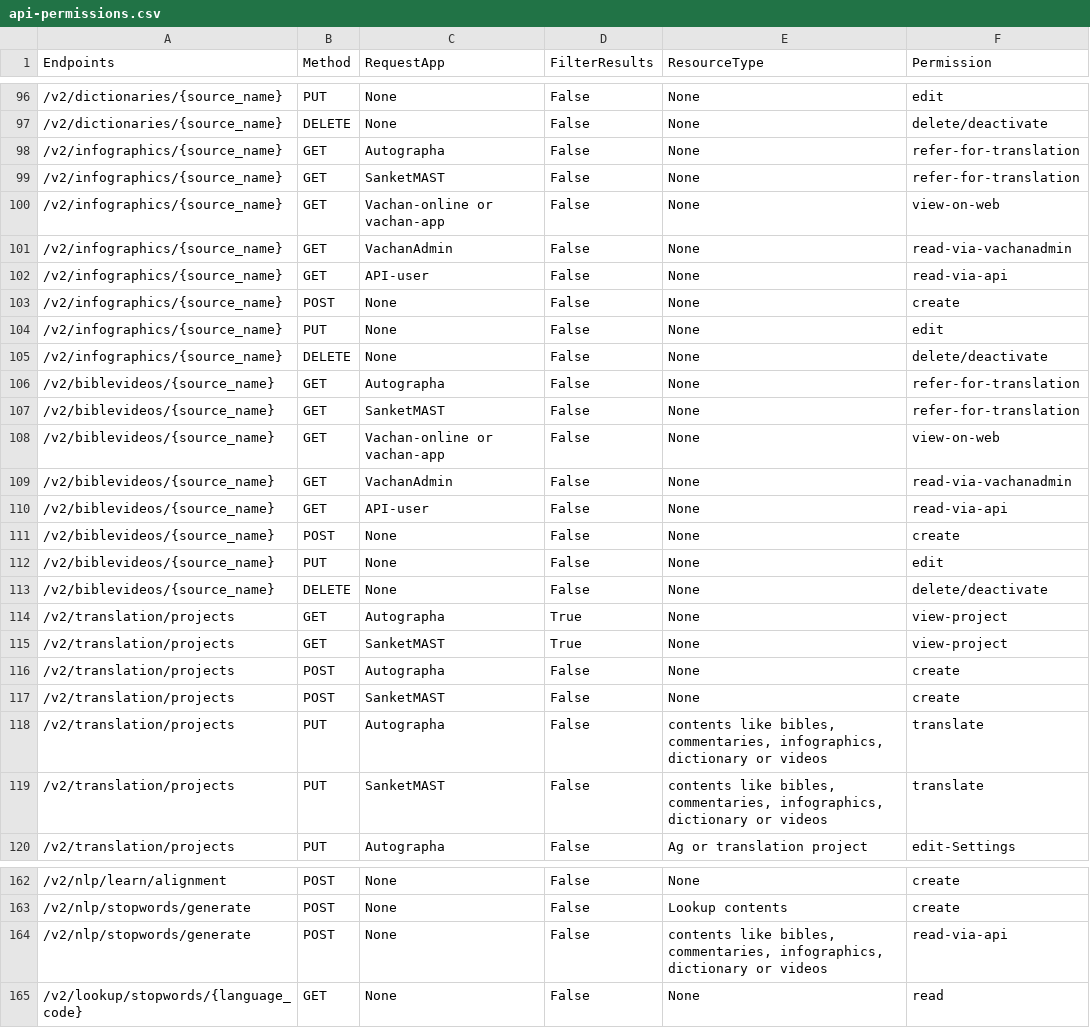
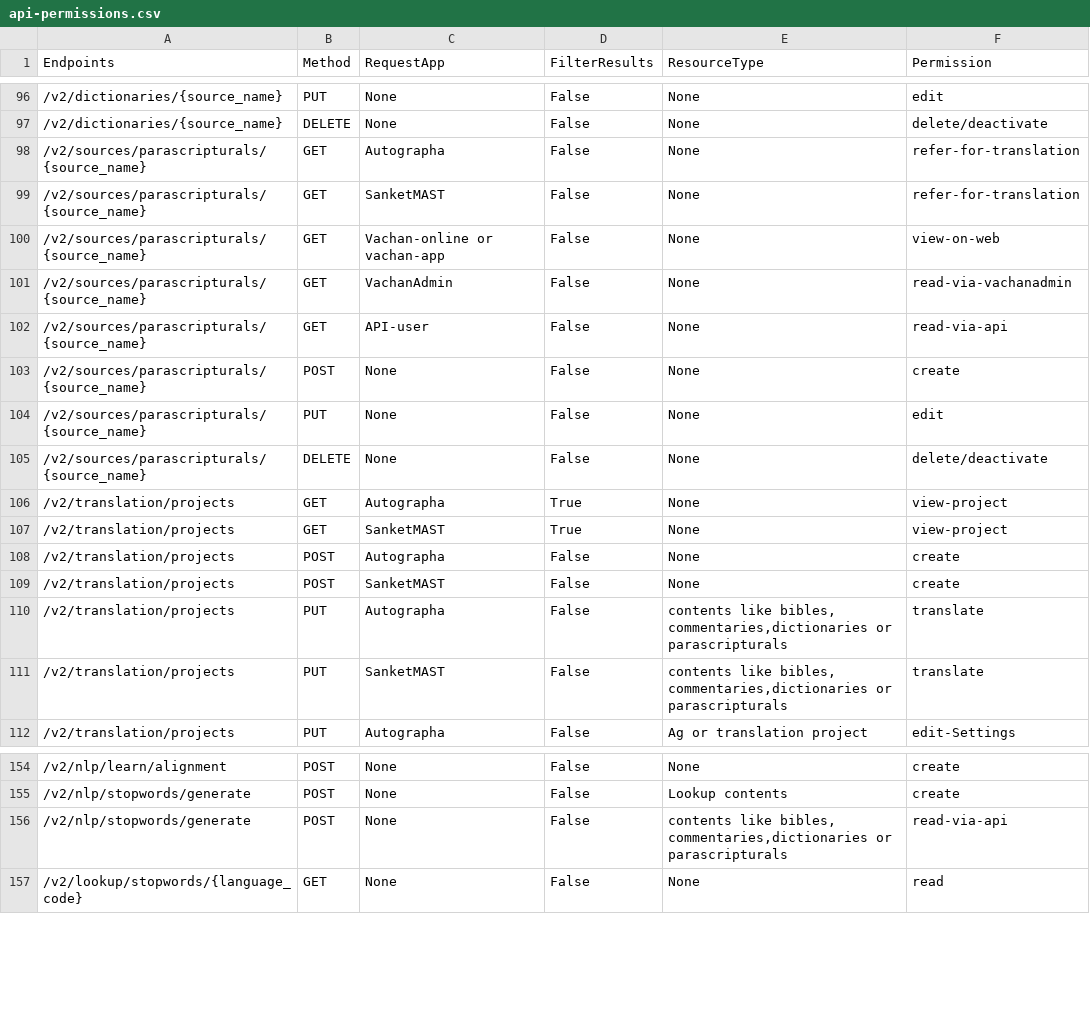
Before and after one commit to Bridgeconn/vachan-api, a CSV file: app/auth/api-permissions.csv, drawn as a sheet; only a part is shown, gaps mark what is left out; the diff covers the shown part only.

Commit message:
new resource parascripturals

```diff
--- a/app/auth/api-permissions.csv
+++ b/app/auth/api-permissions.csv
@@ -97,18 +97,10 @@ Endpoints,Method,RequestApp,FilterResults,ResourceType,Permission
 /v2/dictionaries/{source_name},DELETE,None,False,None,delete/deactivate
-/v2/infographics/{source_name},GET,Autographa,False,None,refer-for-translation
-/v2/infographics/{source_name},GET,SanketMAST,False,None,refer-for-translation
-/v2/infographics/{source_name},GET,Vachan-online or vachan-app,False,None,view-on-web
-/v2/infographics/{source_name},GET,VachanAdmin,False,None,read-via-vachanadmin
-/v2/infographics/{source_name},GET,API-user,False,None,read-via-api
-/v2/infographics/{source_name},POST,None,False,None,create
-/v2/infographics/{source_name},PUT,None,False,None,edit
-/v2/infographics/{source_name},DELETE,None,False,None,delete/deactivate
-/v2/biblevideos/{source_name},GET,Autographa,False,None,refer-for-translation
-/v2/biblevideos/{source_name},GET,SanketMAST,False,None,refer-for-translation
-/v2/biblevideos/{source_name},GET,Vachan-online or vachan-app,False,None,view-on-web
-/v2/biblevideos/{source_name},GET,VachanAdmin,False,None,read-via-vachanadmin
-/v2/biblevideos/{source_name},GET,API-user,False,None,read-via-api
-/v2/biblevideos/{source_name},POST,None,False,None,create
-/v2/biblevideos/{source_name},PUT,None,False,None,edit
-/v2/biblevideos/{source_name},DELETE,None,False,None,delete/deactivate
+/v2/sources/parascripturals/{source_name},GET,Autographa,False,None,refer-for-translation
+/v2/sources/parascripturals/{source_name},GET,SanketMAST,False,None,refer-for-translation
+/v2/sources/parascripturals/{source_name},GET,Vachan-online or vachan-app,False,None,view-on-web
+/v2/sources/parascripturals/{source_name},GET,VachanAdmin,False,None,read-via-vachanadmin
+/v2/sources/parascripturals/{source_name},GET,API-user,False,None,read-via-api
+/v2/sources/parascripturals/{source_name},POST,None,False,None,create
+/v2/sources/parascripturals/{source_name},PUT,None,False,None,edit
+/v2/sources/parascripturals/{source_name},DELETE,None,False,None,delete/deactivate
 /v2/translation/projects,GET,Autographa,True,None,view-project
@@ -117,4 +109,4 @@ Endpoints,Method,RequestApp,FilterResults,ResourceType,Permission
 /v2/translation/projects,POST,SanketMAST,False,None,create
-/v2/translation/projects,PUT,Autographa,False,"contents like bibles, commentaries, infographics, dictionary or videos",translate
-/v2/translation/projects,PUT,SanketMAST,False,"contents like bibles, commentaries, infographics, dictionary or videos",translate
+/v2/translation/projects,PUT,Autographa,False,"contents like bibles, commentaries,dictionaries or parascripturals",translate
+/v2/translation/projects,PUT,SanketMAST,False,"contents like bibles, commentaries,dictionaries or parascripturals",translate
 /v2/translation/projects,PUT,Autographa,False,Ag or translation project,edit-Settings
@@ -163,3 +155,3 @@ Endpoints,Method,RequestApp,FilterResults,ResourceType,Permission
 /v2/nlp/stopwords/generate,POST,None,False,Lookup contents,create
-/v2/nlp/stopwords/generate,POST,None,False,"contents like bibles, commentaries, infographics, dictionary or videos",read-via-api
+/v2/nlp/stopwords/generate,POST,None,False,"contents like bibles, commentaries,dictionaries or parascripturals",read-via-api
 /v2/lookup/stopwords/{language_code},GET,None,False,None,read
```
Also changed, not shown: 7 edited cells elsewhere in this file, 10 other files.
